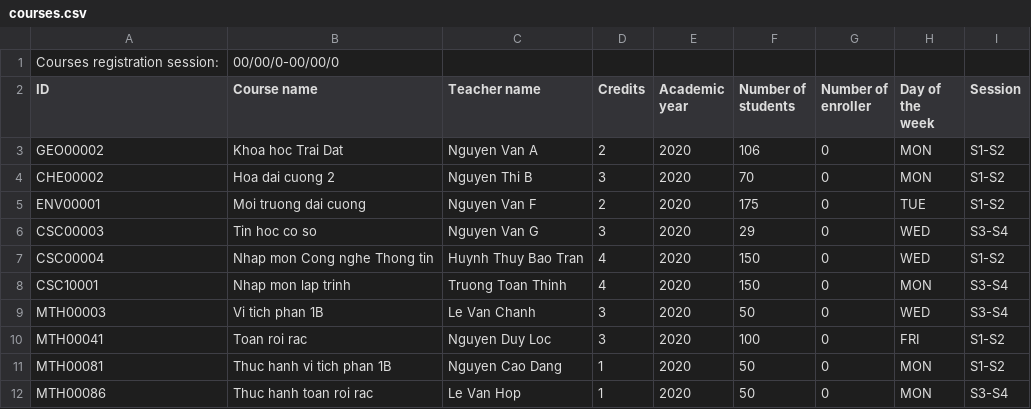
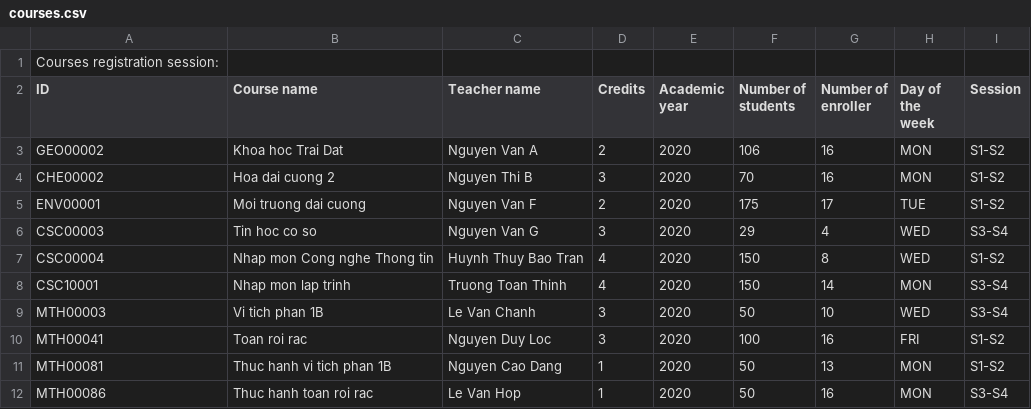
Before and after one commit to MinhTriet24/bonus_project_NLHD, a CSV file: BonusProject/main/Data/Course/courses.csv, drawn as a sheet.

```diff
--- a/BonusProject/main/Data/Course/courses.csv
+++ b/BonusProject/main/Data/Course/courses.csv
@@ -1,12 +1,12 @@
-Courses registration session:,00/00/0-00/00/0,,,,,,,
+Courses registration session:,
 ID,Course name,Teacher name,Credits,Academic year,Number of students, Number of enroller,Day of the week,Session
-GEO00002,Khoa hoc Trai Dat,Nguyen Van A,2,2020,106,0,MON,S1-S2
-CHE00002,Hoa dai cuong 2,Nguyen Thi B,3,2020,70,0,MON,S1-S2
-ENV00001,Moi truong dai cuong,Nguyen Van F,2,2020,175,0,TUE,S1-S2
-CSC00003,Tin hoc co so,Nguyen Van G,3,2020,29,0,WED,S3-S4
-CSC00004,Nhap mon Cong nghe Thong tin,Huynh Thuy Bao Tran,4,2020,150,0,WED,S1-S2
-CSC10001,Nhap mon lap trinh,Truong Toan Thinh,4,2020,150,0,MON,S3-S4
-MTH00003,Vi tich phan 1B,Le Van Chanh,3,2020,50,0,WED,S3-S4
-MTH00041,Toan roi rac,Nguyen Duy Loc,3,2020,100,0,FRI,S1-S2
-MTH00081,Thuc hanh vi tich phan 1B,Nguyen Cao Dang,1,2020,50,0,MON,S1-S2
-MTH00086,Thuc hanh toan roi rac,Le Van Hop,1,2020,50,0,MON,S3-S4
+GEO00002,Khoa hoc Trai Dat,Nguyen Van A,2,2020,106,16,MON,S1-S2
+CHE00002,Hoa dai cuong 2,Nguyen Thi B,3,2020,70,16,MON,S1-S2
+ENV00001,Moi truong dai cuong,Nguyen Van F,2,2020,175,17,TUE,S1-S2
+CSC00003,Tin hoc co so,Nguyen Van G,3,2020,29,4,WED,S3-S4
+CSC00004,Nhap mon Cong nghe Thong tin,Huynh Thuy Bao Tran,4,2020,150,8,WED,S1-S2
+CSC10001,Nhap mon lap trinh,Truong Toan Thinh,4,2020,150,14,MON,S3-S4
+MTH00003,Vi tich phan 1B,Le Van Chanh,3,2020,50,10,WED,S3-S4
+MTH00041,Toan roi rac,Nguyen Duy Loc,3,2020,100,16,FRI,S1-S2
+MTH00081,Thuc hanh vi tich phan 1B,Nguyen Cao Dang,1,2020,50,13,MON,S1-S2
+MTH00086,Thuc hanh toan roi rac,Le Van Hop,1,2020,50,16,MON,S3-S4
```
Also changed, not shown: BonusProject/main/Data/Accounts/users.csv, 28 other files.
